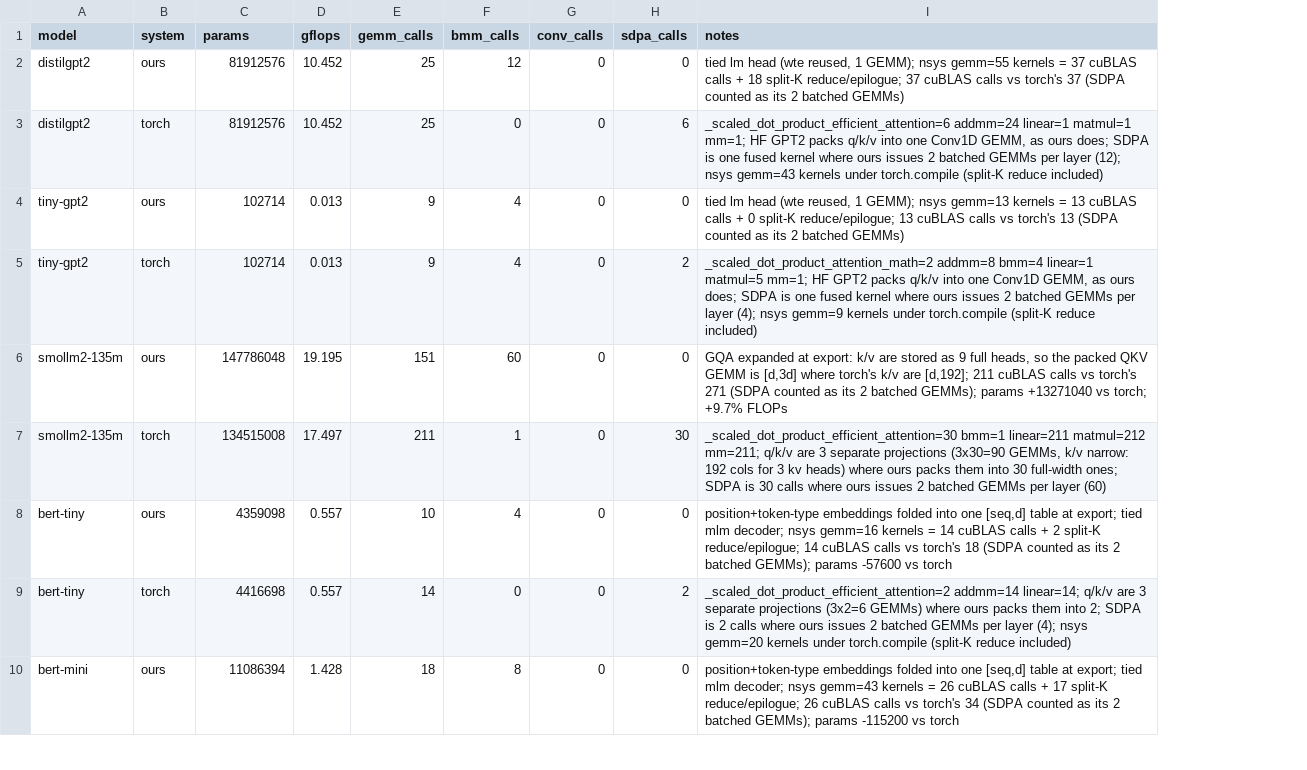
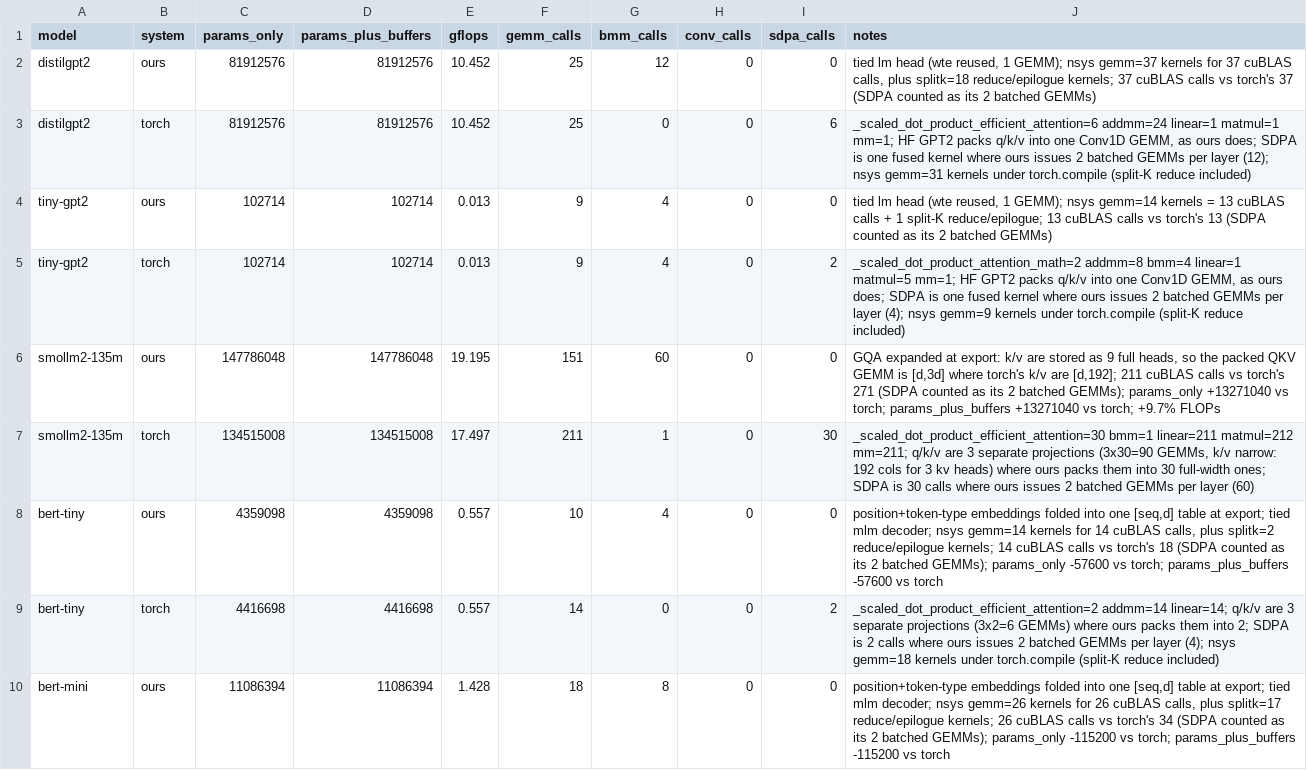
Before and after one commit to 3tty0n/pypy, a TSV file: benchmark/results/luchkylilac-rtx3090/paper-2026-09-11/model_inventory.tsv, drawn as a sheet; only a part is shown; addresses are those after the commit; the diff covers the shown part only; the diff names each change by its address in the sheet, - before the commit and + after, or states it on an @@ line.

Commit message:
inventory every operator in one vocabulary, and count parameters under one definition
bench.sh inventory now also writes op_inventory: per model and forward,
both sides counted in the same vocabulary (matmul, bmm, conv, layernorm,
rmsnorm, softmax, gelu, silu, relu, add, mul, residual add, embedding
gather, rotary, reshape/transpose, reduce, other), torch from the
profiler with an explicit aten mapping and ours from the model structure
plus the fused-kernel IR. Every differing cell has a named cause: packed
QKV, pooling and patching as GEMMs, torch materialising views at every
layout change, HF writing gelu, RMSNorm and rotary as tensor expressions,
BN folded into one mul and add, the residual-add convention, and the
gather split. Parameters are reported as params only and params plus
buffers with the same exclusions on both sides, which removes ResNet's
spurious 9,600 difference.

```diff
--- a/benchmark/results/luchkylilac-rtx3090/paper-2026-09-11/model_inventory.tsv
+++ b/benchmark/results/luchkylilac-rtx3090/paper-2026-09-11/model_inventory.tsv
+column D (params_plus_buffers), rows 2-10: 81912576 | 81912576 | 102714 | 102714 | 147786048 | 134515008 | 4359098 | 4416698 | 11086394
-C1: params
+C1: params_only
-J2 (notes): …GEMM); nsys gemm=55 kernels = 37 cuBLAS calls + 18 split-K reduce/epilogue; 37 cuBLAS…
+J2 (notes): …GEMM); nsys gemm=37 kernels for 37 cuBLAS calls, plus splitk=18 reduce/epilogue kernels; 37 cuBLAS…
-J3 (notes): …(12); nsys gemm=43 kernels under…
+J3 (notes): …(12); nsys gemm=31 kernels under…
-J4 (notes): …GEMM); nsys gemm=13 kernels = 13 cuBLAS calls + 0 split-K reduce/epilogue;…
+J4 (notes): …GEMM); nsys gemm=14 kernels = 13 cuBLAS calls + 1 split-K reduce/epilogue;…
-J6 (notes): …batched GEMMs); params +13271040 vs…
+J6 (notes): …batched GEMMs); params_only +13271040 vs torch; params_plus_buffers +13271040 vs…
-J8 (notes): …decoder; nsys gemm=16 kernels = 14 cuBLAS calls + 2 split-K reduce/epilogue; 14 cuBLAS calls vs torch's 18 (SDPA counted as its 2 batched GEMMs); params -57600 vs…
+J8 (notes): …decoder; nsys gemm=14 kernels for 14 cuBLAS calls, plus splitk=2 reduce/epilogue kernels; 14 cuBLAS calls vs torch's 18 (SDPA counted as its 2 batched GEMMs); params_only -57600 vs torch; params_plus_buffers -57600 vs…
-J9 (notes): …(4); nsys gemm=20 kernels under…
+J9 (notes): …(4); nsys gemm=18 kernels under…
-J10 (notes): …decoder; nsys gemm=43 kernels = 26 cuBLAS calls + 17 split-K reduce/epilogue; 26 cuBLAS calls vs torch's 34 (SDPA counted as its 2 batched GEMMs); params -115200 vs…
+J10 (notes): …decoder; nsys gemm=26 kernels for 26 cuBLAS calls, plus splitk=17 reduce/epilogue kernels; 26 cuBLAS calls vs torch's 34 (SDPA counted as its 2 batched GEMMs); params_only -115200 vs torch; params_plus_buffers -115200 vs…
```
Also changed, not shown: 7 edited cells elsewhere in this file, 9 other files.
